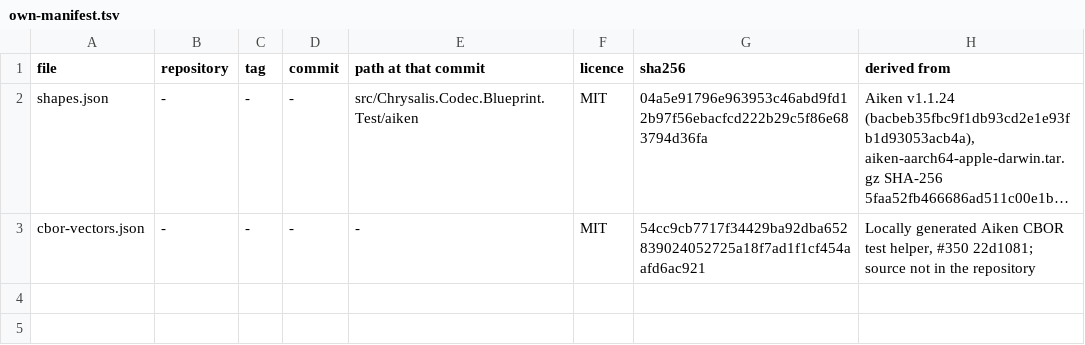
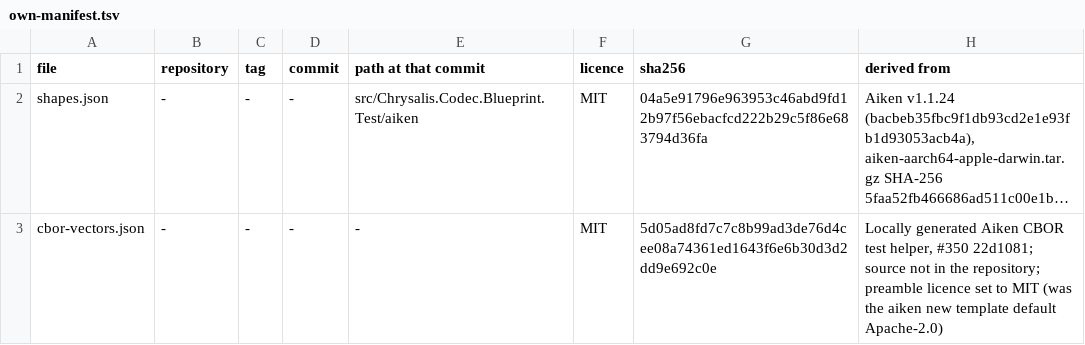
Before and after one commit to SAIB-Inc/Chrysalis, a TSV file: src/Chrysalis.Codec.Blueprint.Test/data/own-manifest.tsv, drawn as a sheet; long unchanged cells end in …; the diff names each change by its address in the sheet, - before the commit and + after, or states it on an @@ line.

```diff
--- a/src/Chrysalis.Codec.Blueprint.Test/data/own-manifest.tsv
+++ b/src/Chrysalis.Codec.Blueprint.Test/data/own-manifest.tsv
-G3 (sha256): 54cc9cb7717f34429ba92dba652839024052725a18f7ad1f1cf454aafd6ac921
+G3 (sha256): 5d05ad8fd7c7c8b99ad3de76d4cee08a74361ed1643f6e6b30d3d2dd9e692c0e
-H3 (derived from): …in the repository
+H3 (derived from): …in the repository; preamble licence set to MIT (was the aiken new template default Apache-2.0)
```
Also changed, not shown: src/Chrysalis.Plutus/blaze-manifest.tsv, src/Chrysalis.Tx/cardanosharp-manifest.tsv, 6 other files.
